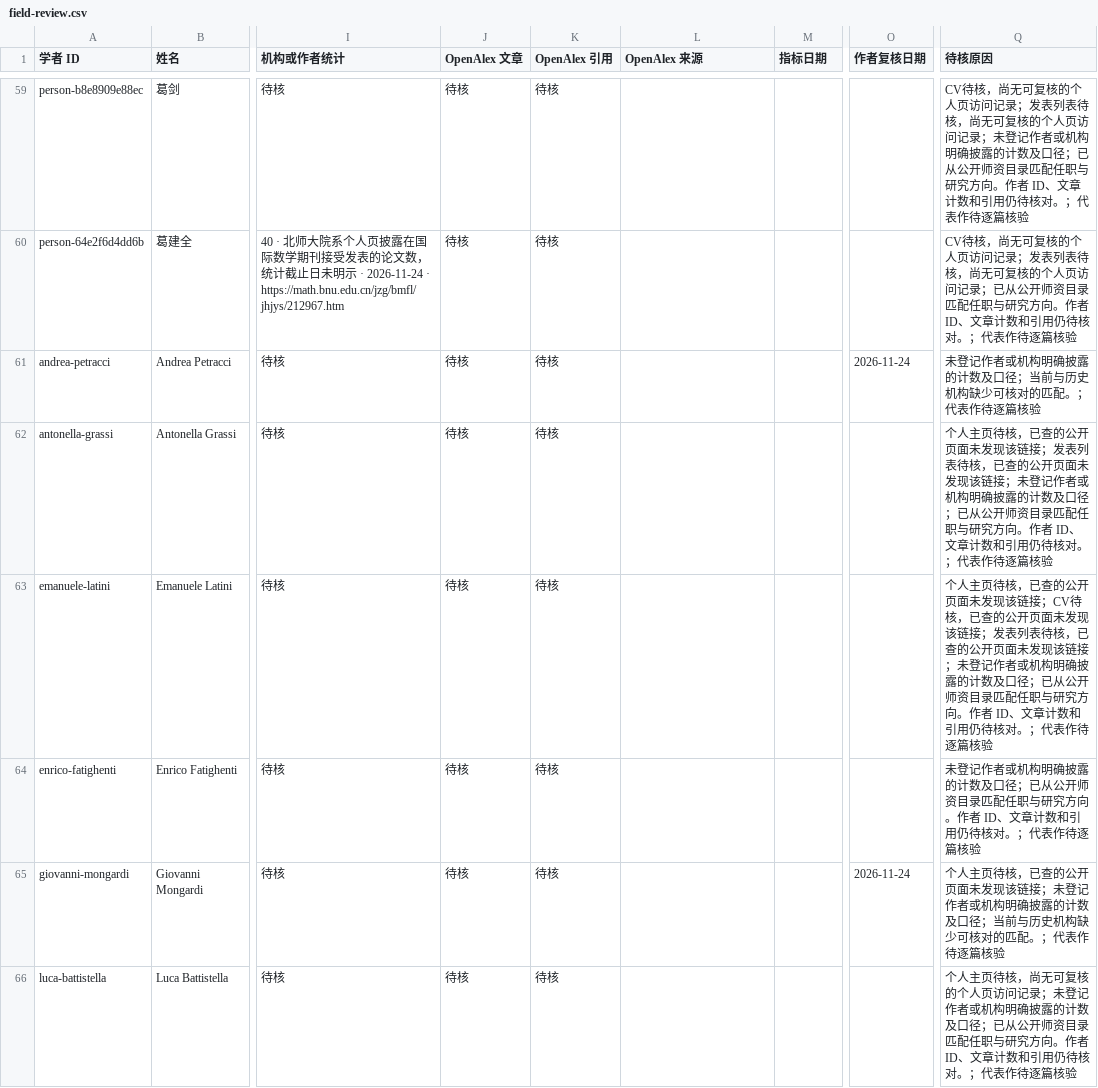
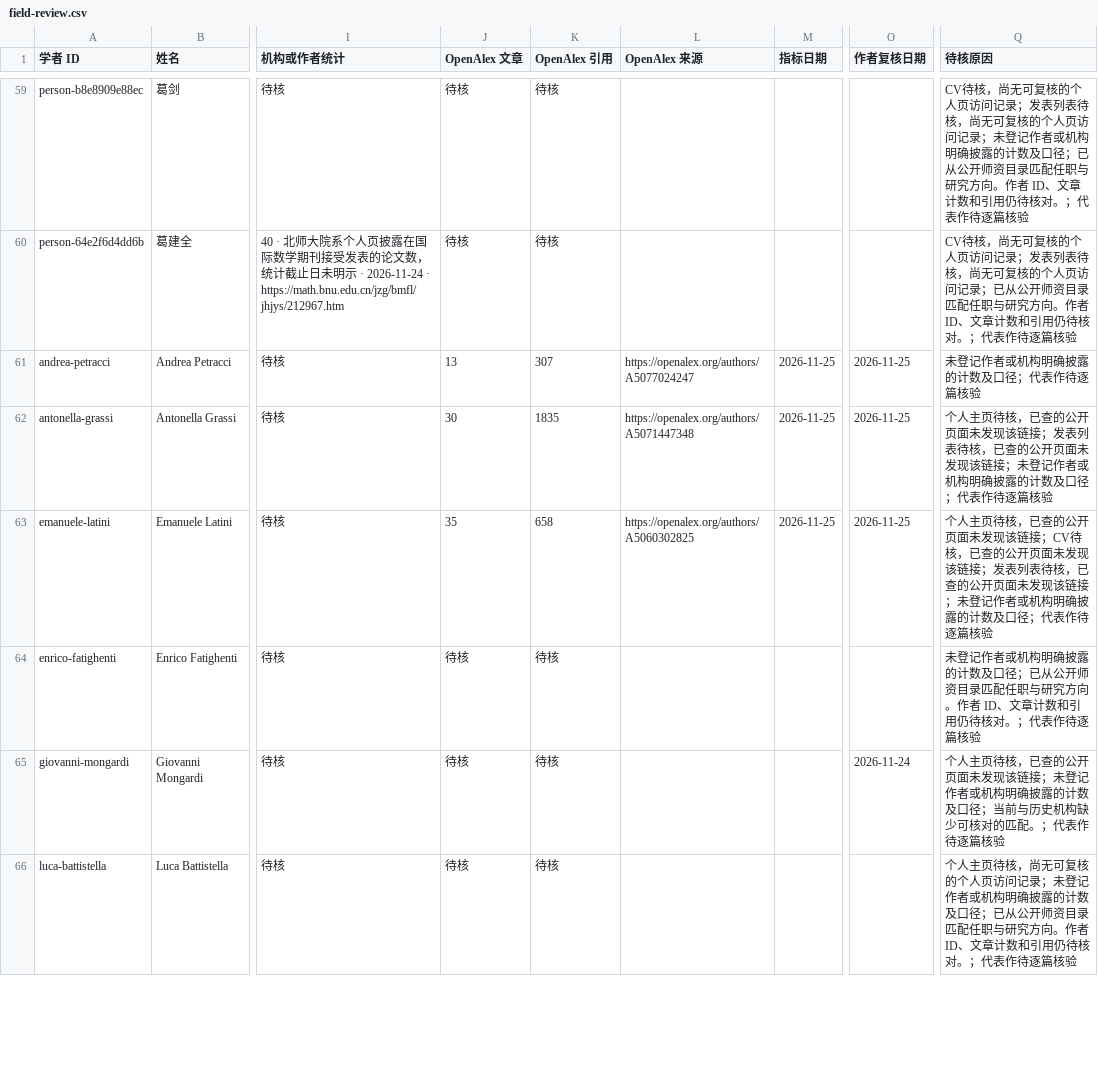
Before and after one commit to zyx-dirtystar/geometry-faculty-atlas, a CSV file: collector/field-review.csv, drawn as a sheet; only a part is shown, gaps mark what is left out; the diff covers the shown part only; the diff names each change by its address in the sheet, - before the commit and + after, or states it on an @@ line.

```diff
--- a/collector/field-review.csv
+++ b/collector/field-review.csv
-J61 (OpenAlex 文章): 待核
+J61 (OpenAlex 文章): 13
-K61 (OpenAlex 引用): 待核
+K61 (OpenAlex 引用): 307
-L61 (OpenAlex 来源): (empty)
+L61 (OpenAlex 来源): https://openalex.org/authors/A5077024247
-M61:M63 (指标日期): (empty)
+M61:M63 (指标日期): 2026-11-25
-O61 (作者复核日期): 2026-11-24
+O61 (作者复核日期): 2026-11-25
-Q61 (待核原因): 未登记作者或机构明确披露的计数及口径；当前与历史机构缺少可核对的匹配。；代表作待逐篇核验
+Q61 (待核原因): 未登记作者或机构明确披露的计数及口径；代表作待逐篇核验
-J62 (OpenAlex 文章): 待核
+J62 (OpenAlex 文章): 30
-K62 (OpenAlex 引用): 待核
+K62 (OpenAlex 引用): 1835
-L62 (OpenAlex 来源): (empty)
+L62 (OpenAlex 来源): https://openalex.org/authors/A5071447348
-O62:O63 (作者复核日期): (empty)
+O62:O63 (作者复核日期): 2026-11-25
-Q62 (待核原因): …及口径；已从公开师资目录匹配任职与研究方向。作者 ID、文章计数和引用仍待核对。；代表作待…
+Q62 (待核原因): …及口径；代表作待…
-J63 (OpenAlex 文章): 待核
+J63 (OpenAlex 文章): 35
-K63 (OpenAlex 引用): 待核
+K63 (OpenAlex 引用): 658
-L63 (OpenAlex 来源): (empty)
+L63 (OpenAlex 来源): https://openalex.org/authors/A5060302825
-Q63 (待核原因): …及口径；已从公开师资目录匹配任职与研究方向。作者 ID、文章计数和引用仍待核对。；代表作待…
+Q63 (待核原因): …及口径；代表作待…
```
Also changed, not shown: 7 added rows and 82 edited cells elsewhere in this file, collector/school-review.csv, 12 other files.
